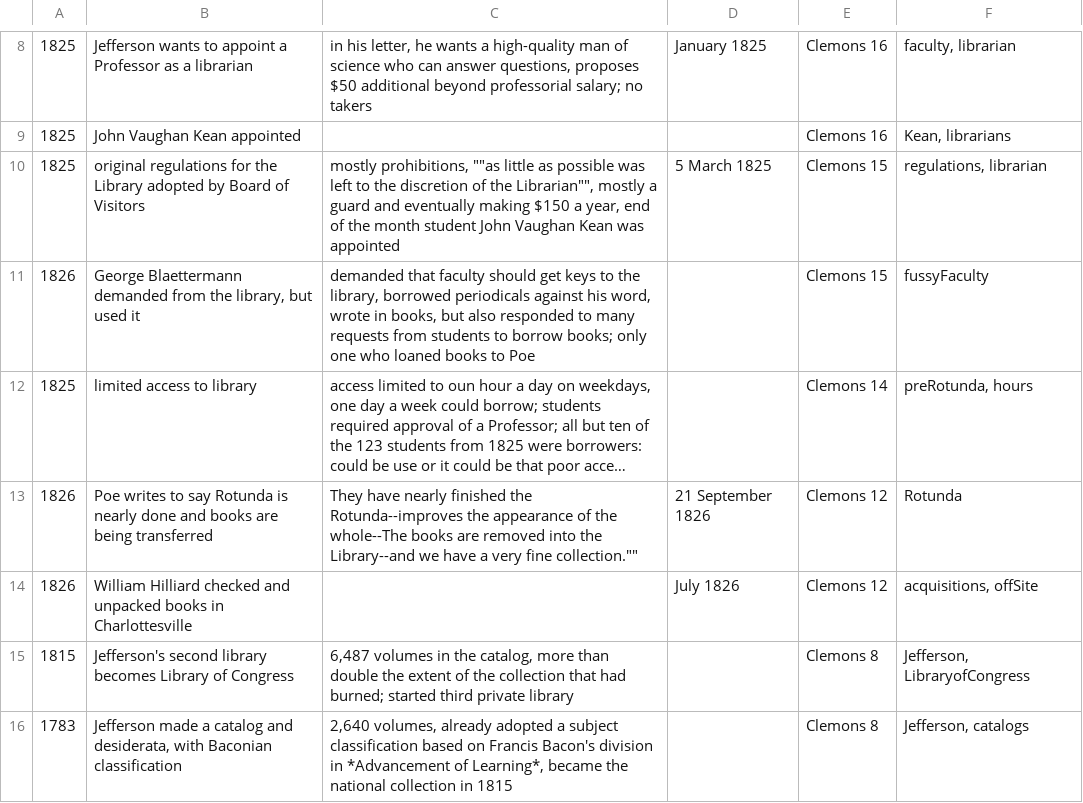
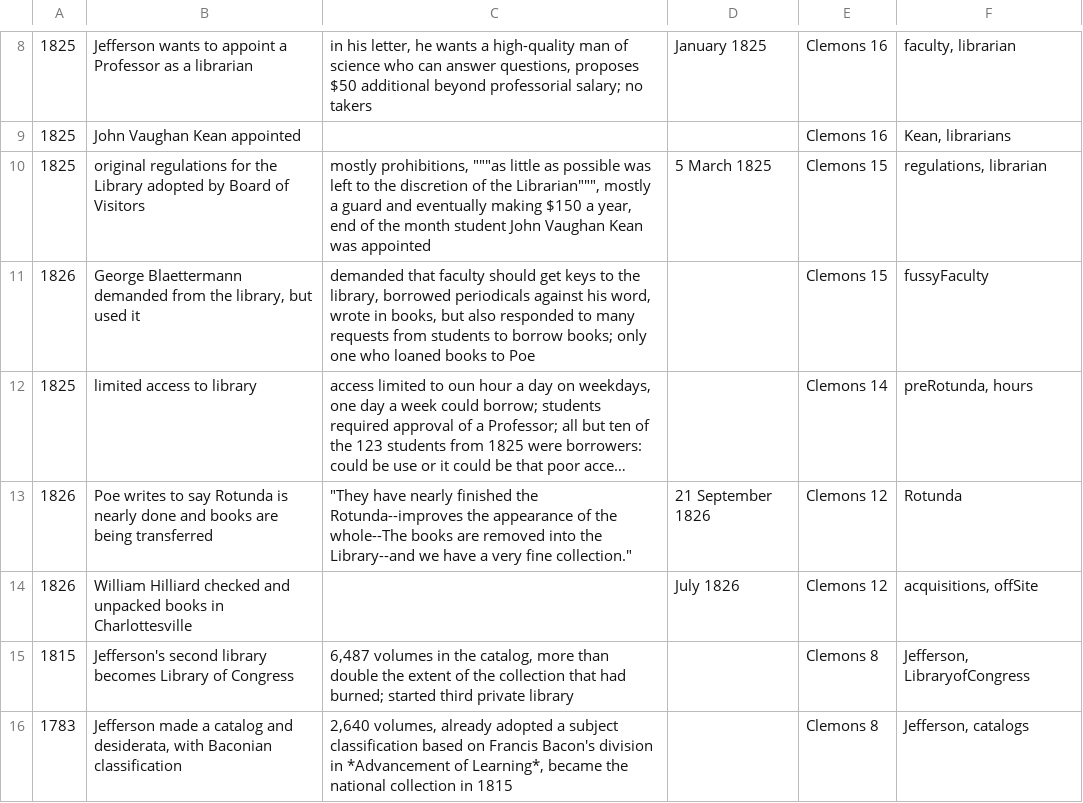
Before and after one commit to cacology/annalsUVaLib, a CSV file: timeline.csv, drawn as a sheet; only a part is shown, gaps mark what is left out; long unchanged cells end in …; the diff covers the shown part only; the diff names each change by its address in the sheet, - before the commit and + after, or states it on an @@ line.

Commit message:
CSV quotes

```diff
--- a/timeline.csv
+++ b/timeline.csv
-C10: mostly prohibitions, ""as little as possible was left to the discretion of the Librarian"", mostly a…
+C10: mostly prohibitions, """as little as possible was left to the discretion of the Librarian""", mostly a…
-C13: They have nearly finished the Rotunda--improves the appearance of the whole--The books are removed into the Library--and we have a very fine collection.""
+C13: "They have nearly finished the Rotunda--improves the appearance of the whole--The books are removed into the Library--and we have a very fine collection."
```
Also changed, not shown: 5 edited cells elsewhere in this file.
